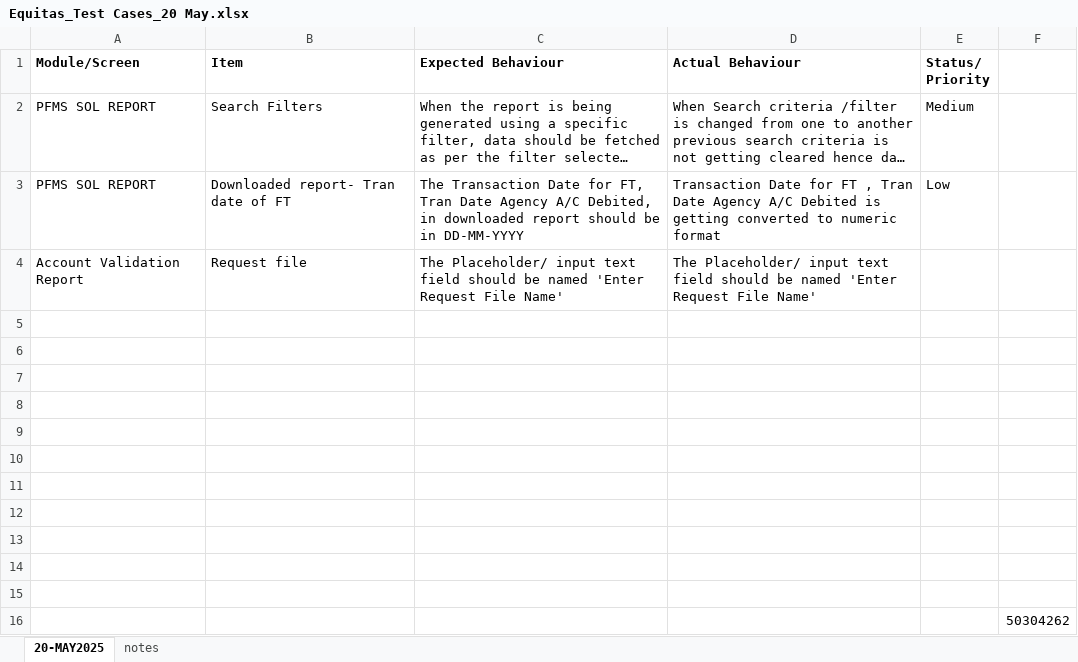
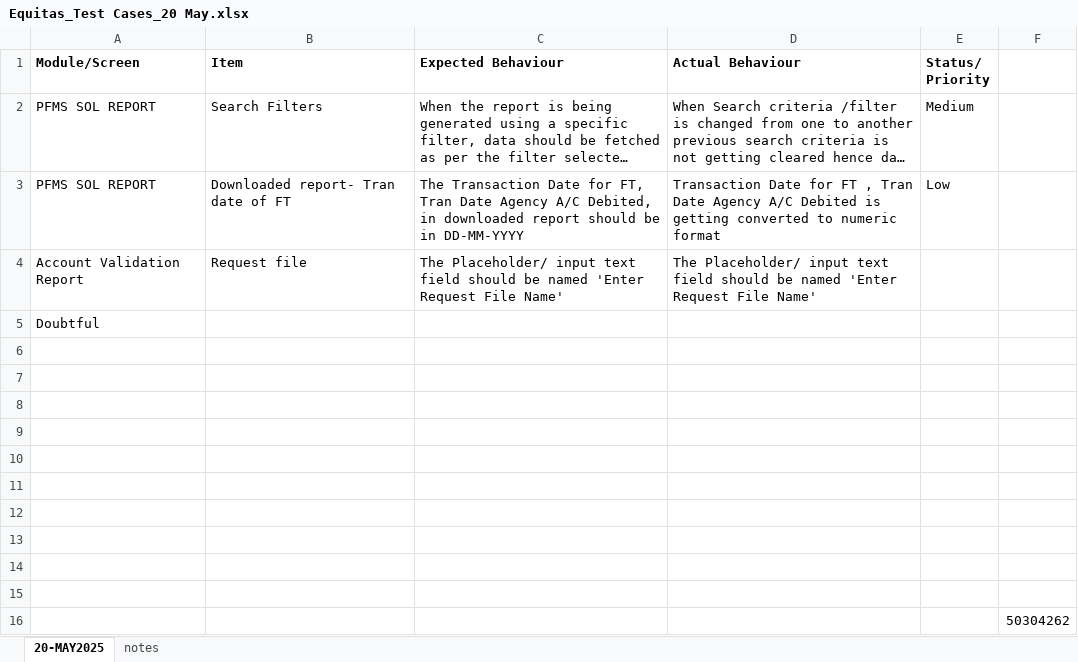
Before and after one commit to sumedhaP1803/Testing, an Excel workbook: Equitas_Test Cases_20 May.xlsx, sheet 20-MAY2025, drawn as a sheet; long unchanged cells end in …; values as stored, in another font and other column widths than the file's, no borders; the diff names each change by its address in the sheet, - before the commit and + after, or states it on an @@ line.

Commit message:
doubtful

```diff
--- a/Equitas_Test Cases_20 May.xlsx (sheet 20-MAY2025)
+++ b/Equitas_Test Cases_20 May.xlsx (sheet 20-MAY2025)
-A5 (Module/Screen): (empty)
+A5 (Module/Screen): Doubtful
```
